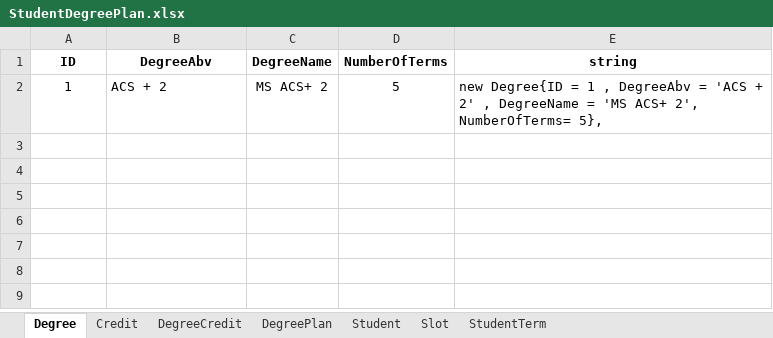
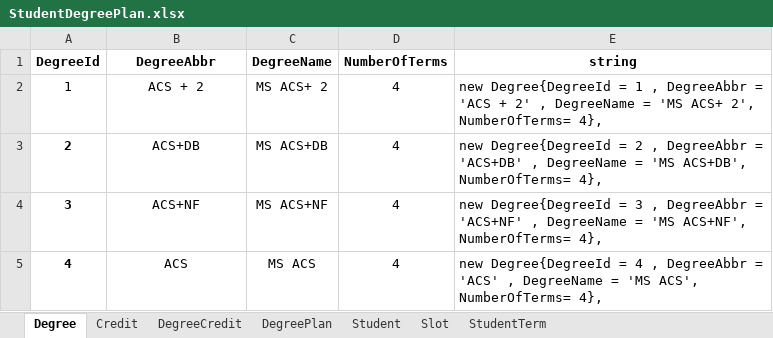
Before and after one commit to Haritha-Atmakuri/StudentDegreePlan, an Excel workbook: StudentDegreePlan.xlsx, sheet Degree, drawn as a sheet; values as stored, in another font and other column widths than the file's, no borders; the diff names each change by its address in the sheet, - before the commit and + after, or states it on an @@ line.

Commit message:
StudentDegreePlan.xlsx is updated

```diff
--- a/StudentDegreePlan.xlsx (sheet Degree)
+++ b/StudentDegreePlan.xlsx (sheet Degree)
-A1: ID
+A1: DegreeId
-B1: DegreeAbv
+B1: DegreeAbbr
-B2 alignment: left
+B2 alignment: center
-D2 (NumberOfTerms): 5
+D2 (NumberOfTerms): 4
-E2 (string): new Degree{ID = 1 , DegreeAbv = 'ACS + 2' , DegreeName = 'MS ACS+ 2', NumberOfTerms= 5},
+E2 (string): new Degree{DegreeId = 1 , DegreeAbbr = 'ACS + 2' , DegreeName = 'MS ACS+ 2', NumberOfTerms= 4},
+row 3: 2 | ACS+DB | MS ACS+DB | 4 | new Degree{DegreeId = 2 , DegreeAbbr = 'ACS+DB' , DegreeName = 'MS ACS+DB', NumberOfTerms= 4},
+row 4: 3 | ACS+NF | MS ACS+NF | 4 | new Degree{DegreeId = 3 , DegreeAbbr = 'ACS+NF' , DegreeName = 'MS ACS+NF', NumberOfTerms= 4},
+row 5: 4 | ACS | MS ACS | 4 | new Degree{DegreeId = 4 , DegreeAbbr = 'ACS' , DegreeName = 'MS ACS', NumberOfTerms= 4},
```
Also changed, not shown: sheet Slot, sheet StudentTerm, sheet Credit, sheet DegreePlan, sheet Student, sheet DegreeCredit.
